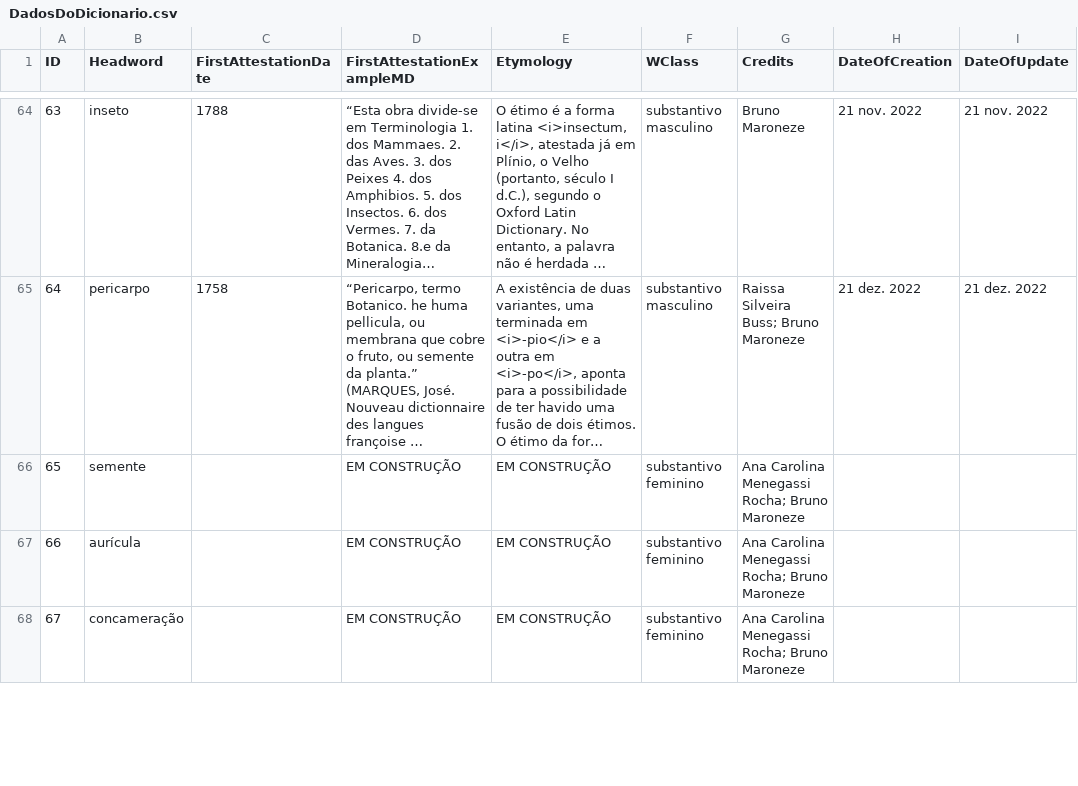
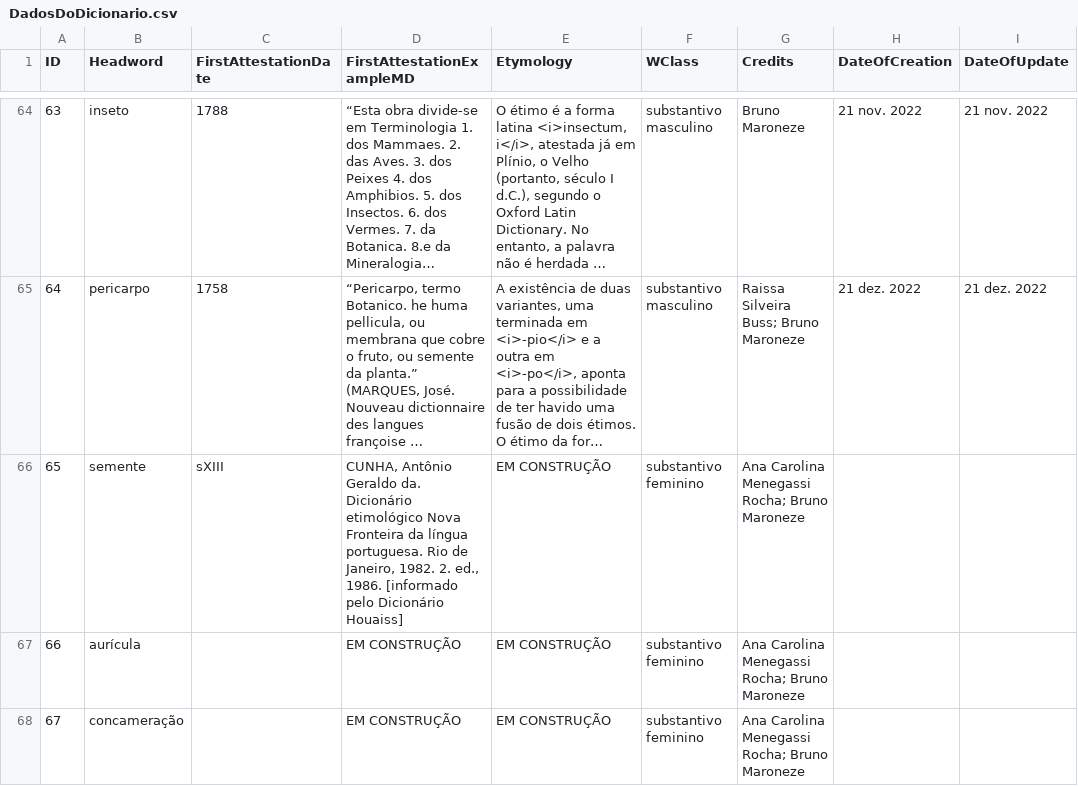
Before and after one commit to brunomaroneze/dicbio, a CSV file: data/DadosDoDicionario.csv, drawn as a sheet; only a part is shown, gaps mark what is left out; long unchanged cells end in …; the diff covers the shown part only; the diff names each change by its address in the sheet, - before the commit and + after, or states it on an @@ line.

```diff
--- a/data/DadosDoDicionario.csv
+++ b/data/DadosDoDicionario.csv
-C66 (FirstAttestationDate): (empty)
+C66 (FirstAttestationDate): sXIII
-D66 (FirstAttestationExampleMD): EM CONSTRUÇÃO
+D66 (FirstAttestationExampleMD): CUNHA, Antônio Geraldo da. Dicionário etimológico Nova Fronteira da língua portuguesa. Rio de Janeiro, 1982. 2. ed., 1986. [informado pelo Dicionário Houaiss]
```
Also changed, not shown: 7 edited cells elsewhere in this file, data/definitions.csv, 4 other files.
